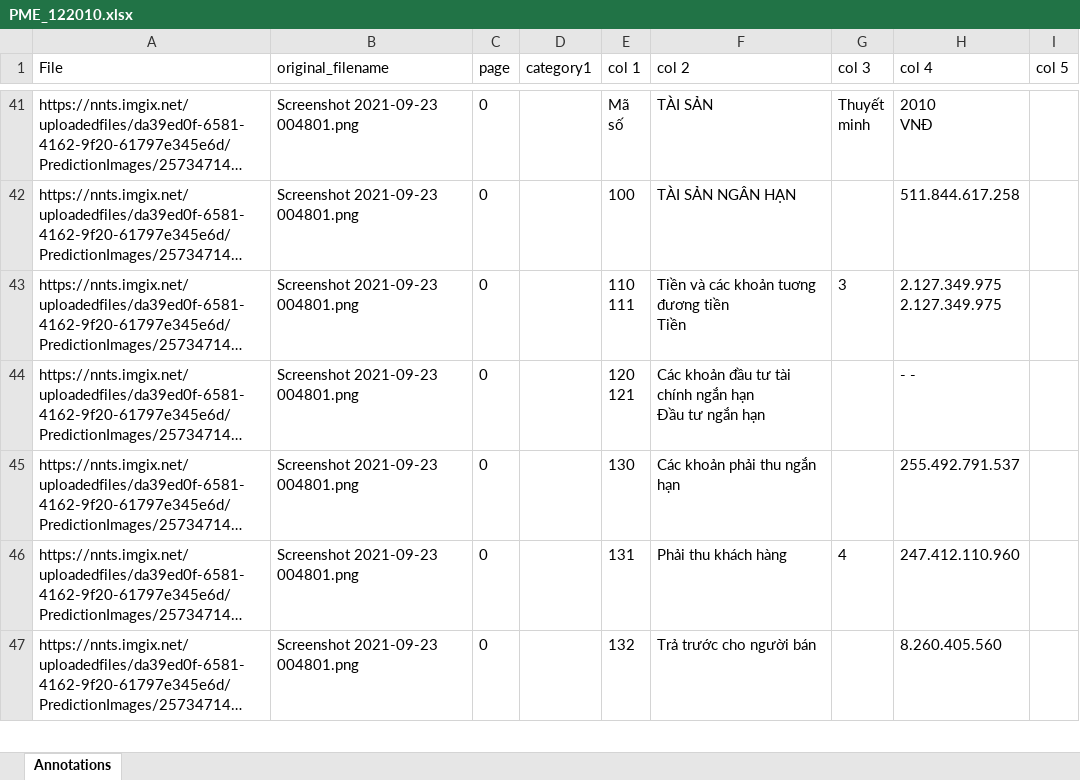
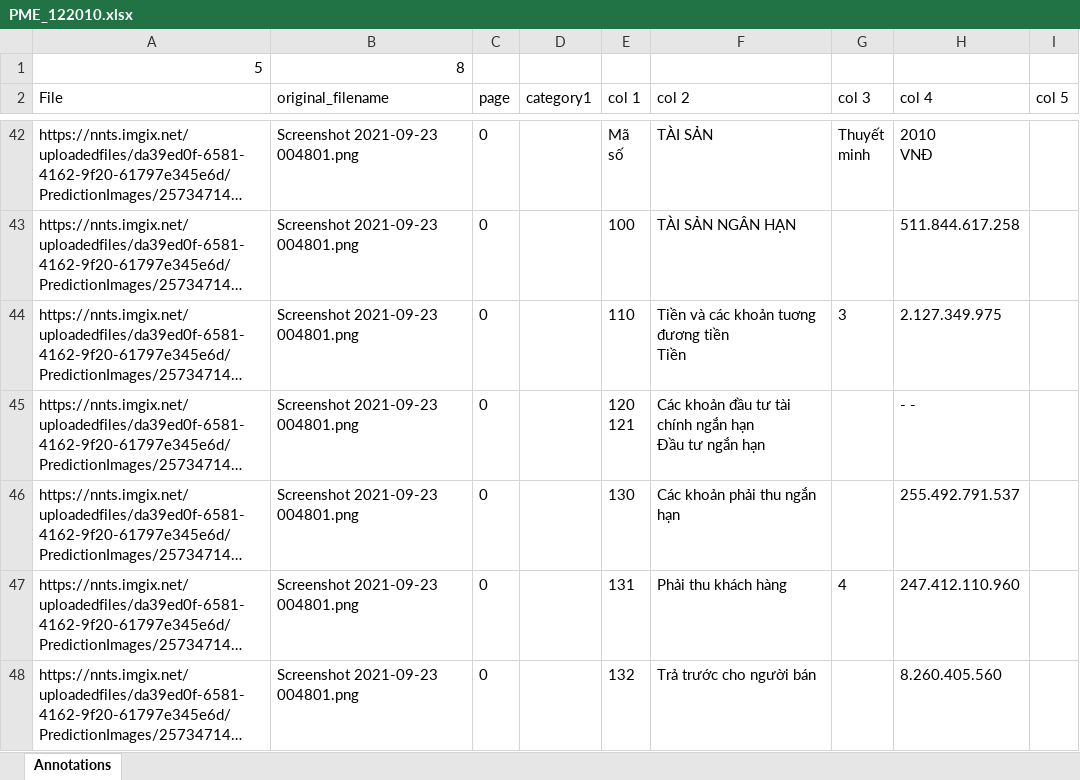
Before and after one commit to thinhle19/FinancialReport_Parser, an Excel workbook: financial_data/PME/csv/PME_122010.xlsx, sheet Annotations, drawn as a sheet; only a part is shown, gaps mark what is left out; long unchanged cells end in …; values as stored, in another font and other column widths than the file's, no borders; addresses are those after the commit; ↵ is a line break in a cell; the diff names each change by its address in the sheet, - before the commit and + after, or states it on an @@ line.

```diff
--- a/financial_data/PME/csv/PME_122010.xlsx (sheet Annotations)
+++ b/financial_data/PME/csv/PME_122010.xlsx (sheet Annotations)
+row 1: 5 | 8
-E44 (col 1): 110 ↵ 111
+E44 (col 1): 110
-H44 (col 4): 2.127.349.975 ↵ 2.127.349.975
+H44 (col 4): 2.127.349.975
```
Also changed, not shown: financial_data/PME/csv/PME_122011.xlsx, financial_data/PME/csv/PME_122012.xlsx, 20 other files.
